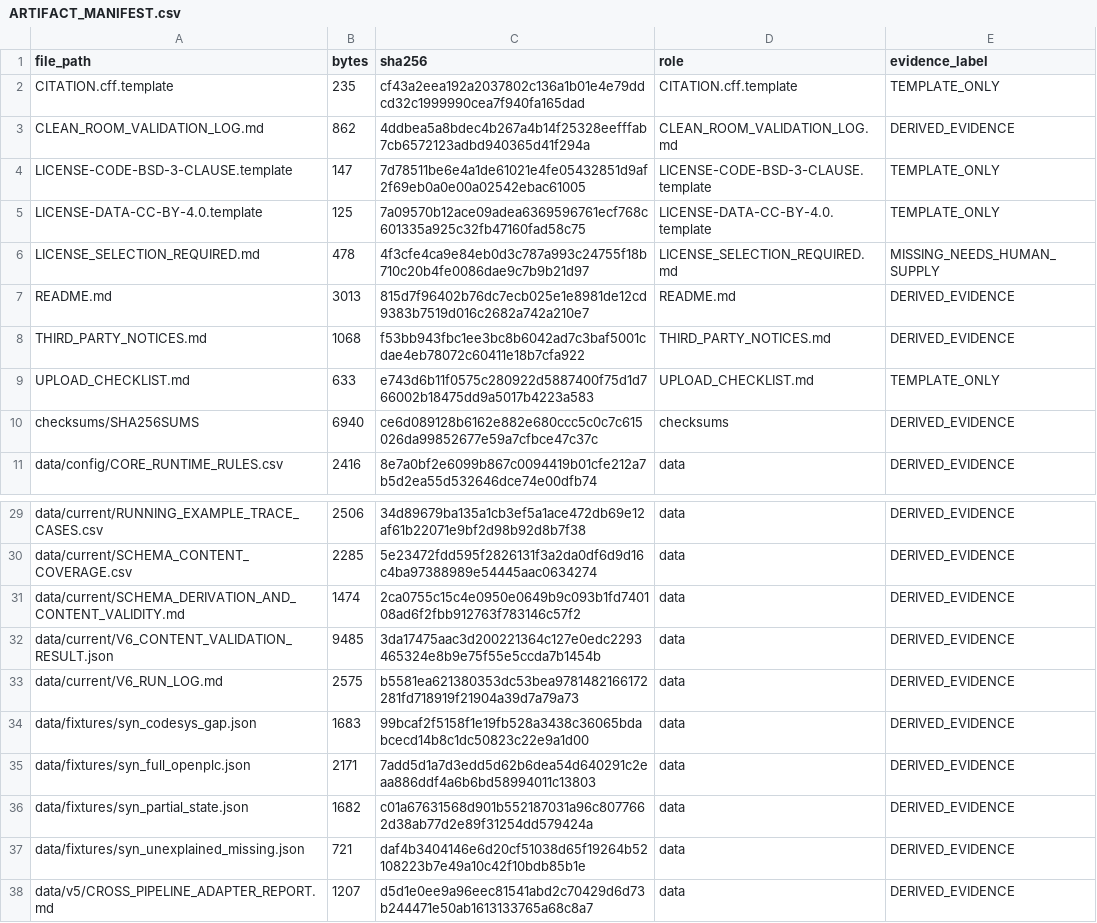
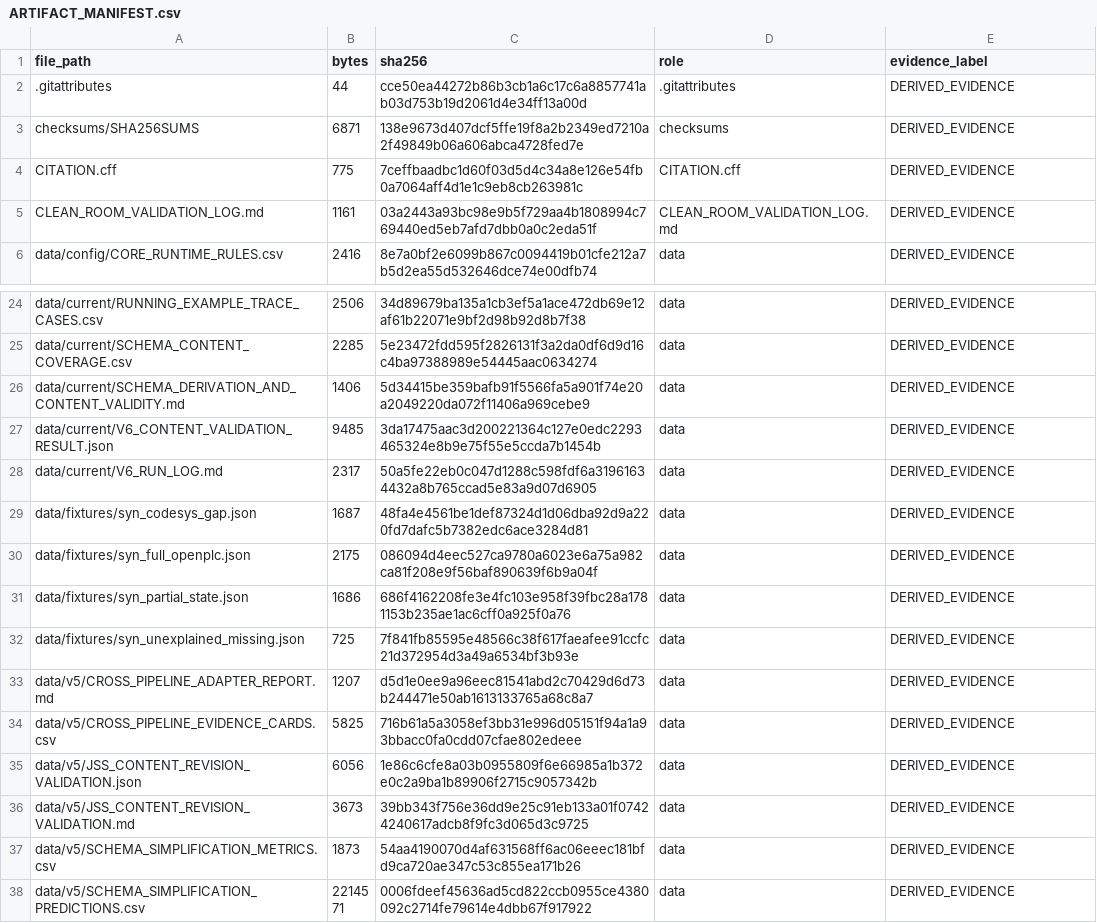
Before and after one commit to Mewtwoz/SCAA_PLC_ARTIFACT, a CSV file: ARTIFACT_MANIFEST.csv, drawn as a sheet; only a part is shown, gaps mark what is left out; the shorter side is filled out with more unchanged rows; the diff covers the shown part only.

```diff
--- a/ARTIFACT_MANIFEST.csv
+++ b/ARTIFACT_MANIFEST.csv
@@ -2,9 +2,4 @@ file_path,bytes,sha256,role,evidence_label
-CITATION.cff.template,235,cf43a2eea192a2037802c136a1b01e4e79ddcd32c1999990cea7f940fa165dad,CITATION.cff.template,TEMPLATE_ONLY
-CLEAN_ROOM_VALIDATION_LOG.md,862,4ddbea5a8bdec4b267a4b14f25328eefffab7cb6572123adbd940365d41f294a,CLEAN_ROOM_VALIDATION_LOG.md,DERIVED_EVIDENCE
-LICENSE-CODE-BSD-3-CLAUSE.template,147,7d78511be6e4a1de61021e4fe05432851d9af2f69eb0a0e00a02542ebac61005,LICENSE-CODE-BSD-3-CLAUSE.template,TEMPLATE_ONLY
-LICENSE-DATA-CC-BY-4.0.template,125,7a09570b12ace09adea6369596761ecf768c601335a925c32fb47160fad58c75,LICENSE-DATA-CC-BY-4.0.template,TEMPLATE_ONLY
-LICENSE_SELECTION_REQUIRED.md,478,4f3cfe4ca9e84eb0d3c787a993c24755f18b710c20b4fe0086dae9c7b9b21d97,LICENSE_SELECTION_REQUIRED.md,MISSING_NEEDS_HUMAN_SUPPLY
-README.md,3013,815d7f96402b76dc7ecb025e1e8981de12cd9383b7519d016c2682a742a210e7,README.md,DERIVED_EVIDENCE
-THIRD_PARTY_NOTICES.md,1068,f53bb943fbc1ee3bc8b6042ad7c3baf5001cdae4eb78072c60411e18b7cfa922,THIRD_PARTY_NOTICES.md,DERIVED_EVIDENCE
-UPLOAD_CHECKLIST.md,633,e743d6b11f0575c280922d5887400f75d1d766002b18475dd9a5017b4223a583,UPLOAD_CHECKLIST.md,TEMPLATE_ONLY
-checksums/SHA256SUMS,6940,ce6d089128b6162e882e680ccc5c0c7c615026da99852677e59a7cfbce47c37c,checksums,DERIVED_EVIDENCE
+".gitattributes","44","cce50ea44272b86b3cb1a6c17c6a8857741ab03d753b19d2061d4e34ff13a00d",".gitattributes","DERIVED_EVIDENCE"
+"checksums/SHA256SUMS","6871","138e9673d407dcf5ffe19f8a2b2349ed7210a2f49849b06a606abca4728fed7e","checksums","DERIVED_EVIDENCE"
+"CITATION.cff","775","7ceffbaadbc1d60f03d5d4c34a8e126e54fb0a7064aff4d1e1c9eb8cb263981c","CITATION.cff","DERIVED_EVIDENCE"
+"CLEAN_ROOM_VALIDATION_LOG.md","1161","03a2443a93bc98e9b5f729aa4b1808994c769440ed5eb7afd7dbb0a0c2eda51f","CLEAN_ROOM_VALIDATION_LOG.md","DERIVED_EVIDENCE"
@@ -31 +26 @@ data/current/SCHEMA_CONTENT_COVERAGE.csv,2285,5e23472fdd595f2826131f3a2da0df6d9d
-data/current/SCHEMA_DERIVATION_AND_CONTENT_VALIDITY.md,1474,2ca0755c15c4e0950e0649b9c093b1fd740108ad6f2fbb912763f783146c57f2,data,DERIVED_EVIDENCE
+"data/current/SCHEMA_DERIVATION_AND_CONTENT_VALIDITY.md","1406","5d34415be359bafb91f5566fa5a901f74e20a2049220da072f11406a969cebe9","data","DERIVED_EVIDENCE"
@@ -33,5 +28,5 @@ data/current/V6_CONTENT_VALIDATION_RESULT.json,9485,3da17475aac3d200221364c127e0
-data/current/V6_RUN_LOG.md,2575,b5581ea621380353dc53bea9781482166172281fd718919f21904a39d7a79a73,data,DERIVED_EVIDENCE
-data/fixtures/syn_codesys_gap.json,1683,99bcaf2f5158f1e19fb528a3438c36065bdabcecd14b8c1dc50823c22e9a1d00,data,DERIVED_EVIDENCE
-data/fixtures/syn_full_openplc.json,2171,7add5d1a7d3edd5d62b6dea54d640291c2eaa886ddf4a6b6bd58994011c13803,data,DERIVED_EVIDENCE
-data/fixtures/syn_partial_state.json,1682,c01a67631568d901b552187031a96c8077662d38ab77d2e89f31254dd579424a,data,DERIVED_EVIDENCE
-data/fixtures/syn_unexplained_missing.json,721,daf4b3404146e6d20cf51038d65f19264b52108223b7e49a10c42f10bdb85b1e,data,DERIVED_EVIDENCE
+"data/current/V6_RUN_LOG.md","2317","50a5fe22eb0c047d1288c598fdf6a31961634432a8b765ccad5e83a9d07d6905","data","DERIVED_EVIDENCE"
+"data/fixtures/syn_codesys_gap.json","1687","48fa4e4561be1def87324d1d06dba92d9a220fd7dafc5b7382edc6ace3284d81","data","DERIVED_EVIDENCE"
+"data/fixtures/syn_full_openplc.json","2175","086094d4eec527ca9780a6023e6a75a982ca81f208e9f56baf890639f6b9a04f","data","DERIVED_EVIDENCE"
+"data/fixtures/syn_partial_state.json","1686","686f4162208fe3e4fc103e958f39fbc28a1781153b235ae1ac6cff0a925f0a76","data","DERIVED_EVIDENCE"
+"data/fixtures/syn_unexplained_missing.json","725","7f841fb85595e48566c38f617faeafee91ccfc21d372954d3a49a6534bf3b93e","data","DERIVED_EVIDENCE"
```
Also changed, not shown: 8 added rows, 3 removed rows and 12 edited cells elsewhere in this file, 33 other files.
